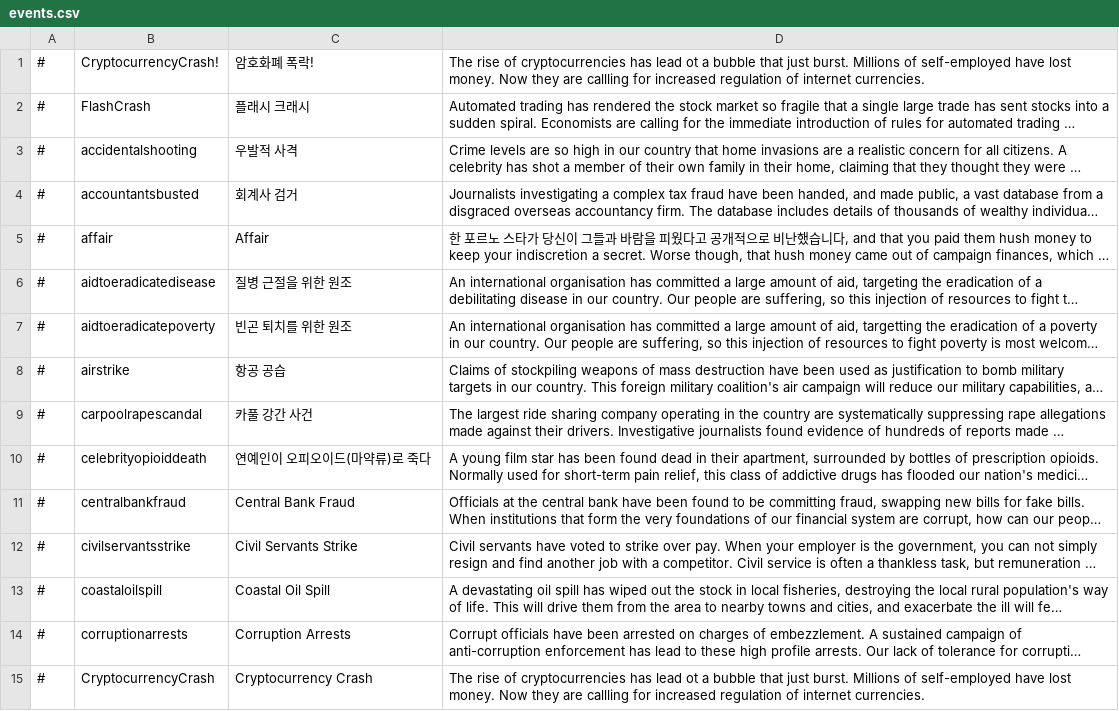
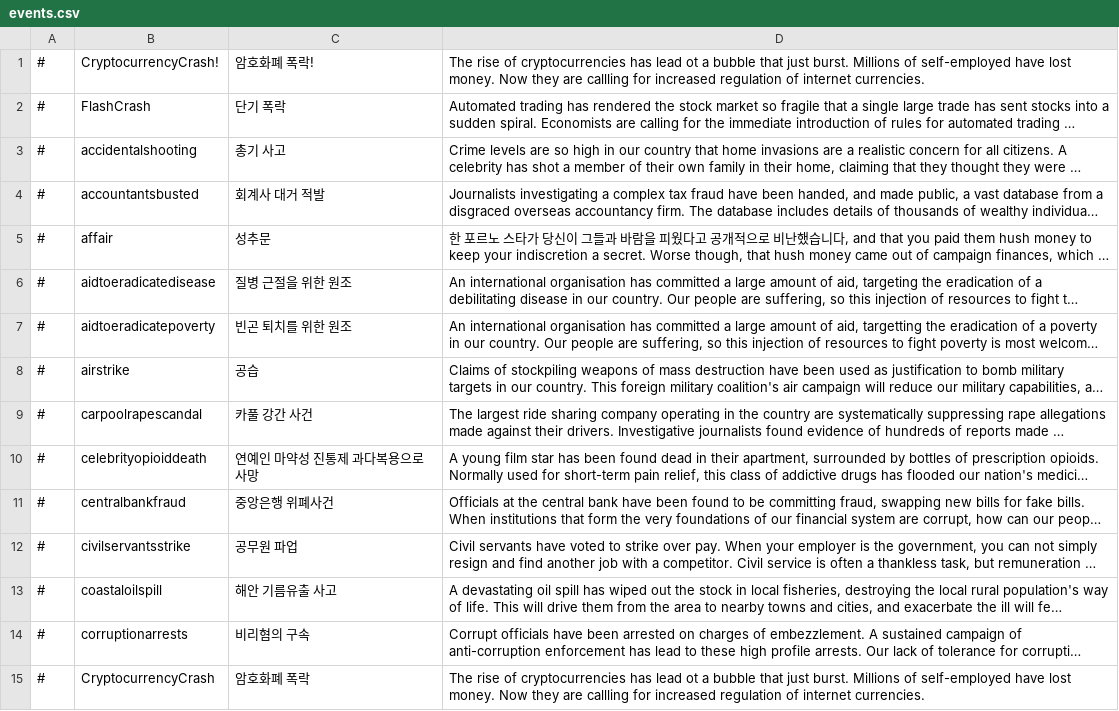
Before and after one commit to whiteforce4/Democracy4KoreanTranslation, a CSV file: Korean/events.csv, drawn as a sheet; only a part is shown; long unchanged cells end in …; the diff covers the shown part only; the diff names each change by its address in the sheet, - before the commit and + after, or states it on an @@ line.

Commit message:
Update events.csv
0. 아직 이벤트 내용 번역은 시작 안했지만 부분별로 어떤 문체를 사용할지 생각을 해 보아야 할듯함 정책/통계/현상 설명은 문어체로 해도 될텐데 뉴스나 이벤트는 하십시오체로 해야하나 싶기도 함. 이건 별도로 이슈트래커에서 다뤄야하나?
1. Flash Crash를 보통은 플래시 크래시로 음차하는 것 같지만 단기 폭락으로 바꿔보았음
2. Accountants Busted는 파나마 페이퍼스 모티브로 한 이벤트같은데 이름은 Accountants Busted 같이 모호하게 해놔서 조세범죄 가담 회계사 적발 이런걸로 바꿀까 하다가 가능한 뉴스제목스런 느낌을 내면서 원문을 살리는 방향으로 가봄
3. have an affair를 그냥 관계하다, 통정하다 정도로 볼지 아니면 불륜/외도로 보아야 할지 생각중인데 아무래도 불륜일 것 같기는 함 일단 제목은 포괄적으로 성추문으로 써놨음 나중에 불륜으로 고치거나 할 것
4. scandal은 굳이 단어 하나로 통일할 필요 없이 그냥 그때그때 적당한 단어로 해도 되겠지?
5. 전반적으로 이벤트 제목은 기사제목스럽게 쓰려고 하는 중
6. Central Bank Fraud 번역명 후보: 중앙은행 부정사건, 중앙은행 위폐사건, 중앙은행 위조지폐 논란
7. CryptocurrencyCrash 두 번 나오네?
8. Debt Deal 은 적당히 채무조정으로 의역
9. Disputed Territory Repatriated를 분쟁영토 수복으로 옮기는건 좀 공격적인 느낌이 있긴 한데 그냥 분쟁영토 반환이라 쓰면 준건지 받은건지 불분명해서 일단 수복으로 씀
10. Dubious Role Model은 언급된 독재자가 공도 있지만 과가 뚜렷해서 롤모델로 보기에 좀 그렇다는 느낌인데 이걸 의심스러운/수상한 롤모델 하면 느낌이 사는지 모르겠음
11. Former Military Leaders Sentenced 이게 퇴역 군장성을 지칭하는지 아니면 군인출신 정치지도자를 지칭하는지 애매한 부분이 있음 정상적인 민주국가라면 당연히 전자일텐데 이벤트 내용은 민주주의 발달을 가로막은 인물이라 나와서 후자의 느낌이 남

```diff
--- a/Korean/events.csv
+++ b/Korean/events.csv
-C2: 플래시 크래시
+C2: 단기 폭락
-C3: 우발적 사격
+C3: 총기 사고
-C4: 회계사 검거
+C4: 회계사 대거 적발
-C5: Affair
+C5: 성추문
-C8: 항공 공습
+C8: 공습
-C10: 연예인이 오피오이드(마약류)로 죽다
+C10: 연예인 마약성 진통제 과다복용으로 사망
-C11: Central Bank Fraud
+C11: 중앙은행 위폐사건
-C12: Civil Servants Strike
+C12: 공무원 파업
-C13: Coastal Oil Spill
+C13: 해안 기름유출 사고
-C14: Corruption Arrests
+C14: 비리혐의 구속
-C15: Cryptocurrency Crash
+C15: 암호화폐 폭락
```
Also changed, not shown: 24 edited cells elsewhere in this file.
